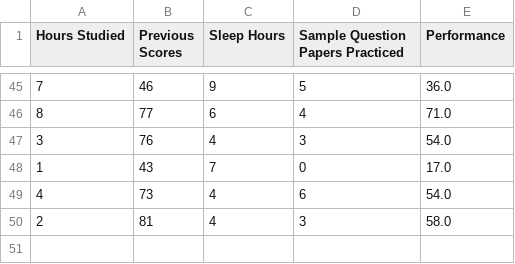
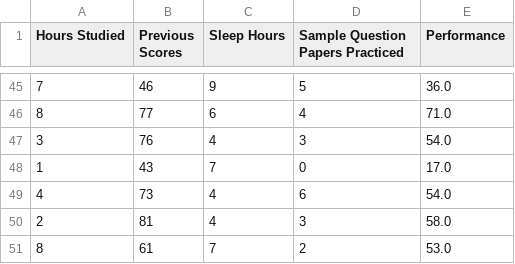
Before and after one commit to LT-IntroToAI-SY2526/a6-part2-project-per3-2q3wftrhyupo, a CSV file: Student_Performance.csv, drawn as a sheet; only a part is shown, gaps mark what is left out.

```diff
--- a/Student_Performance.csv
+++ b/Student_Performance.csv
@@ -50 +50,2 @@ Hours Studied,Previous Scores,Sleep Hours,Sample Question Papers Practiced,Perfo
 2,81,4,3,58.0
+8,61,7,2,53.0
```
Also changed, not shown: 1 other file.
